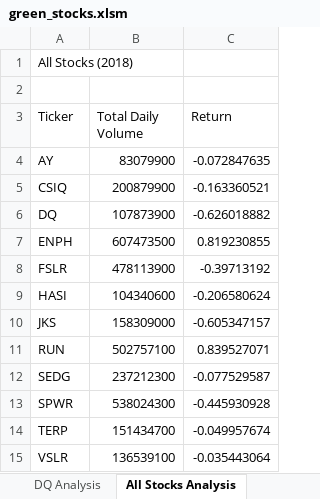
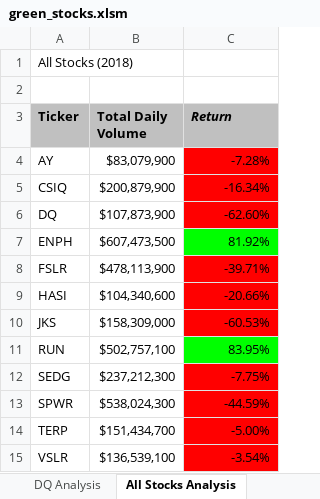
Before and after one commit to julee89/Stock_Analysis, an Excel workbook: green_stocks.xlsm, sheet All Stocks Analysis, drawn as a sheet; values as stored, in another font and other column widths than the file's, no borders; the diff names each change by its address in the sheet, - before the commit and + after, or states it on an @@ line.

Commit message:
Adding additional static formatting to All Stocks Analysis Table

```diff
--- a/green_stocks.xlsm (sheet All Stocks Analysis)
+++ b/green_stocks.xlsm (sheet All Stocks Analysis)
@@ A3:C3 fill: none → #C0C0C0, bold: off → on @@
-C3 italic: off
+C3 italic: on
-B4 (Total Daily Volume): 83079900
+B4 (Total Daily Volume): $83,079,900
-C4 (Return): -0.072847635
+C4 (Return): -7.28%
-C4:C6 fill: none
+C4:C6 fill: #FF0000
-B5 (Total Daily Volume): 200879900
+B5 (Total Daily Volume): $200,879,900
-C5 (Return): -0.163360521
+C5 (Return): -16.34%
-B6 (Total Daily Volume): 107873900
+B6 (Total Daily Volume): $107,873,900
-C6 (Return): -0.626018882
+C6 (Return): -62.60%
-B7 (Total Daily Volume): 607473500
+B7 (Total Daily Volume): $607,473,500
-C7 (Return): 0.819230855
+C7 (Return): 81.92%
-C7 fill: none
+C7 fill: #00FF00
-B8 (Total Daily Volume): 478113900
+B8 (Total Daily Volume): $478,113,900
-C8 (Return): -0.39713192
+C8 (Return): -39.71%
-C8:C10 fill: none
+C8:C10 fill: #FF0000
-B9 (Total Daily Volume): 104340600
+B9 (Total Daily Volume): $104,340,600
-C9 (Return): -0.206580624
+C9 (Return): -20.66%
-B10 (Total Daily Volume): 158309000
+B10 (Total Daily Volume): $158,309,000
-C10 (Return): -0.605347157
+C10 (Return): -60.53%
-B11 (Total Daily Volume): 502757100
+B11 (Total Daily Volume): $502,757,100
-C11 (Return): 0.839527071
+C11 (Return): 83.95%
-C11 fill: none
+C11 fill: #00FF00
-B12 (Total Daily Volume): 237212300
+B12 (Total Daily Volume): $237,212,300
-C12 (Return): -0.077529587
+C12 (Return): -7.75%
-C12:C15 fill: none
+C12:C15 fill: #FF0000
-B13 (Total Daily Volume): 538024300
+B13 (Total Daily Volume): $538,024,300
-C13 (Return): -0.445930928
+C13 (Return): -44.59%
-B14 (Total Daily Volume): 151434700
+B14 (Total Daily Volume): $151,434,700
-C14 (Return): -0.049957674
+C14 (Return): -5.00%
-B15 (Total Daily Volume): 136539100
+B15 (Total Daily Volume): $136,539,100
-C15 (Return): -0.035443064
+C15 (Return): -3.54%
```
